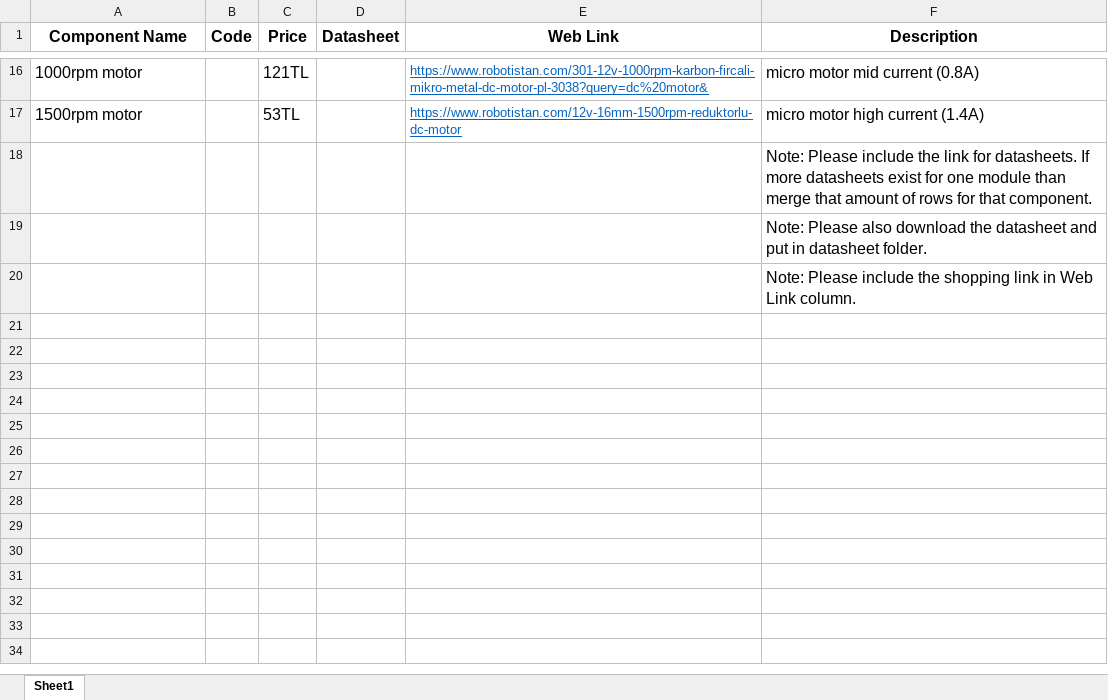
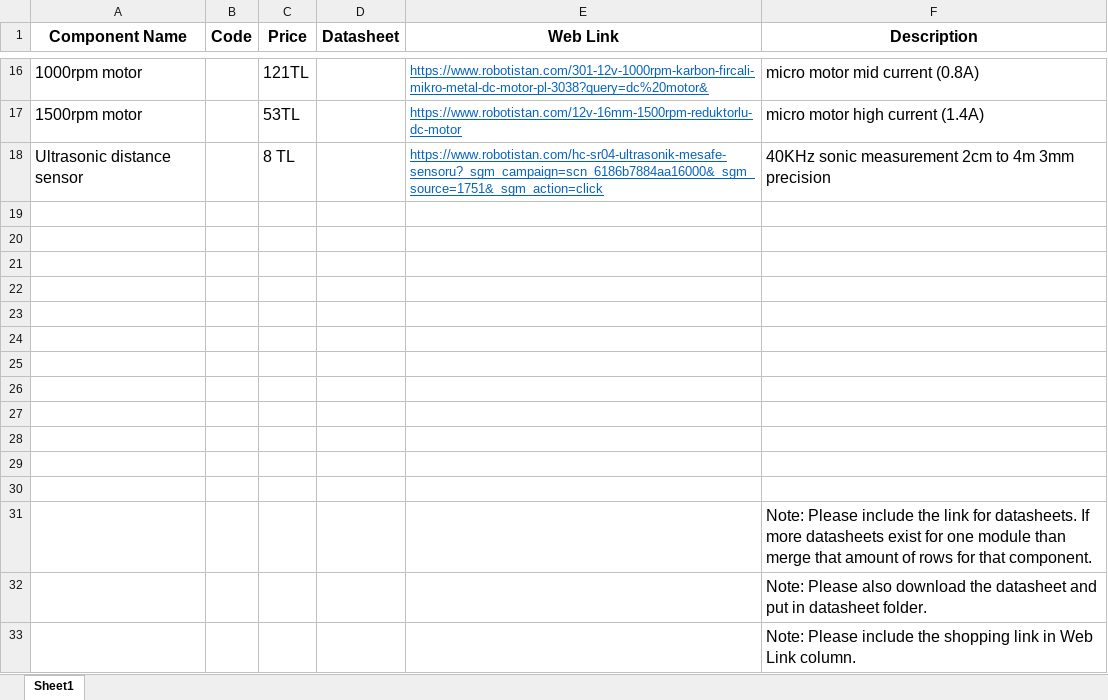
Before and after one commit to temurtas/Capstone_Duayenler, an Excel workbook: resources/component_list.xlsx, sheet Sheet1, drawn as a sheet; only a part is shown, gaps mark what is left out; values as stored, in another font and other column widths than the file's, no borders; the diff names each change by its address in the sheet, - before the commit and + after, or states it on an @@ line.

Commit message:
datasheet + componenet added

```diff
--- a/resources/component_list.xlsx (sheet Sheet1)
+++ b/resources/component_list.xlsx (sheet Sheet1)
+row 18: Ultrasonic distance sensor |  | 8 TL |  | https://www.robotistan.com/hc-sr04-ultrasonik-mesafe-sensoru?_sgm_campaign=scn_6186b7884aa16000&_sgm_source=1751&_sgm_action=click | 40KHz sonic measurement 2cm to 4m 3mm precision
+row 19: (empty)
+row 20: (empty)
+row 21: (empty)
+row 22: (empty)
+row 23: (empty)
+row 24: (empty)
+row 25: (empty)
+row 26: (empty)
+row 27: (empty)
+row 28: (empty)
+row 29: (empty)
+row 30: (empty)
```
Also changed, not shown: 1 other file.
